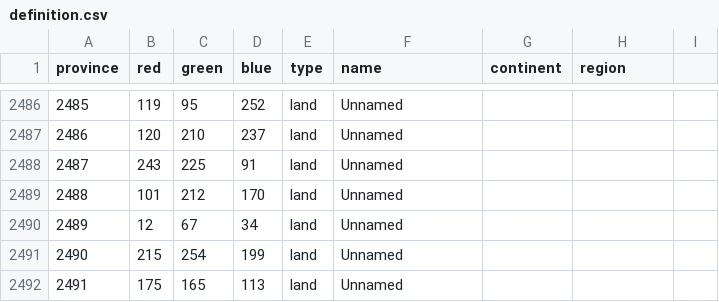
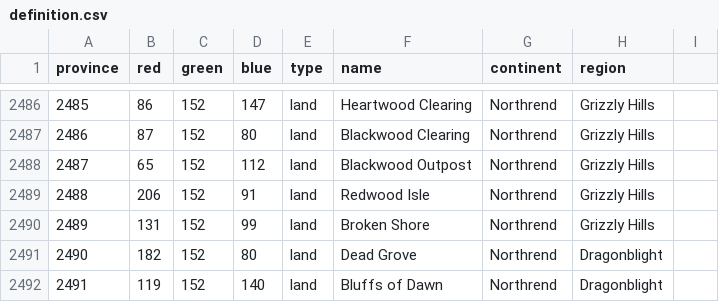
Before and after one commit to gumboLewt/warcraft_universalis, a CSV file: map/definition.csv, drawn as a sheet; only a part is shown, gaps mark what is left out; the diff covers the shown part only.

Commit message:
CB + Provinces
Added warband CB
Added provinces to Northrend to make it look cleaner + expand Ulduar

```diff
--- a/map/definition.csv
+++ b/map/definition.csv
@@ -2486,7 +2486,7 @@ province;red;green;blue;type;name;continent;region;
-2485;119;95;252;land;Unnamed;;;
-2486;120;210;237;land;Unnamed;;;
-2487;243;225;91;land;Unnamed;;;
-2488;101;212;170;land;Unnamed;;;
-2489;12;67;34;land;Unnamed;;;
-2490;215;254;199;land;Unnamed;;;
-2491;175;165;113;land;Unnamed;;;
+2485;86;152;147;land;Heartwood Clearing;Northrend;Grizzly Hills;
+2486;87;152;80;land;Blackwood Clearing;Northrend;Grizzly Hills;
+2487;65;152;112;land;Blackwood Outpost;Northrend;Grizzly Hills;
+2488;206;152;91;land;Redwood Isle;Northrend;Grizzly Hills;
+2489;131;152;99;land;Broken Shore;Northrend;Grizzly Hills;
+2490;182;152;80;land;Dead Grove;Northrend;Dragonblight;
+2491;119;152;140;land;Bluffs of Dawn;Northrend;Dragonblight;
```
Also changed, not shown: 115 edited cells elsewhere in this file, 49 other files.
